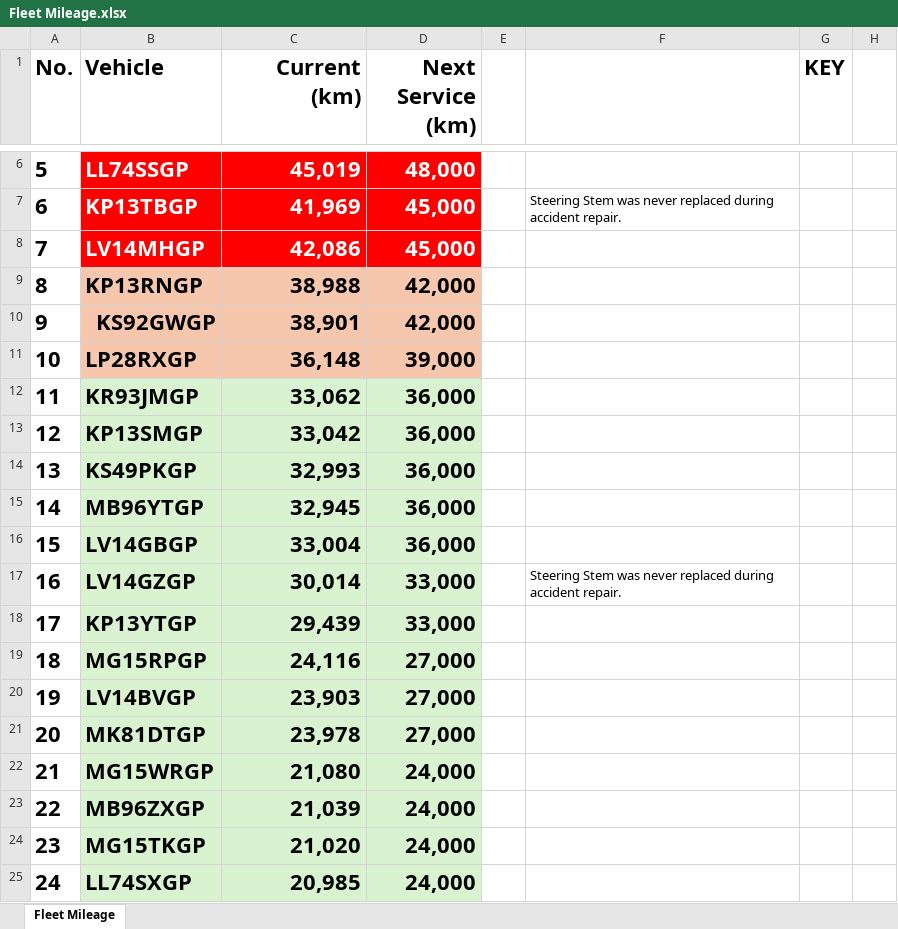
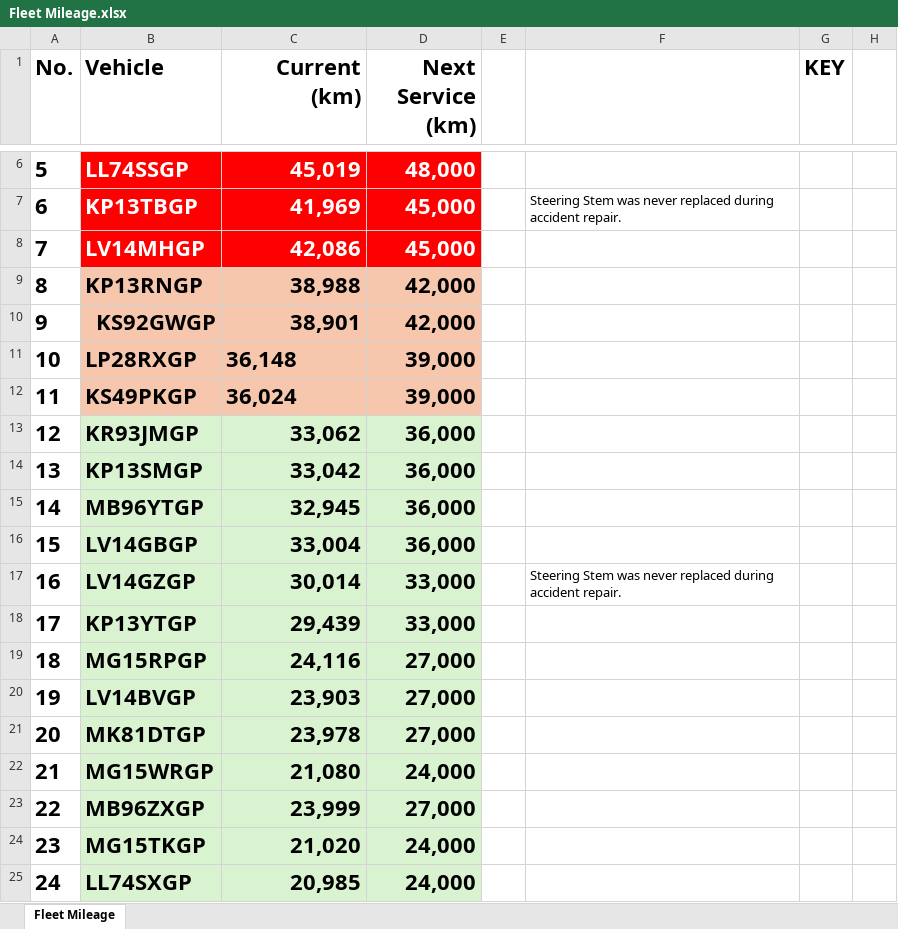
Before and after one commit to cloudlint/MobilityFleet, an Excel workbook: Fleet Mileage.xlsx, sheet Fleet Mileage, drawn as a sheet; only a part is shown, gaps mark what is left out; values as stored, in another font and other column widths than the file's, no borders; removed rows and columns are numbered as before the commit, all else as after; the diff names each change by its address in the sheet, - before the commit and + after, or states it on an @@ line.

```diff
--- a/Fleet Mileage.xlsx (sheet Fleet Mileage)
+++ b/Fleet Mileage.xlsx (sheet Fleet Mileage)
-C11 alignment: right
+C11 alignment: left
+row 12: 11 | KS49PKGP | 36,024 | 39,000
@@ column A (No.) renumbered between rows 13 and 14 @@
-row 14: 13 | KS49PKGP | 32,993 | 36,000
-C23 (Current (km)): 21,039
+C23 (Current (km)): 23,999
-D23 (Next Service (km)): 24,000
+D23 (Next Service (km)): 27,000
```
Also changed, not shown: 1 other file.
